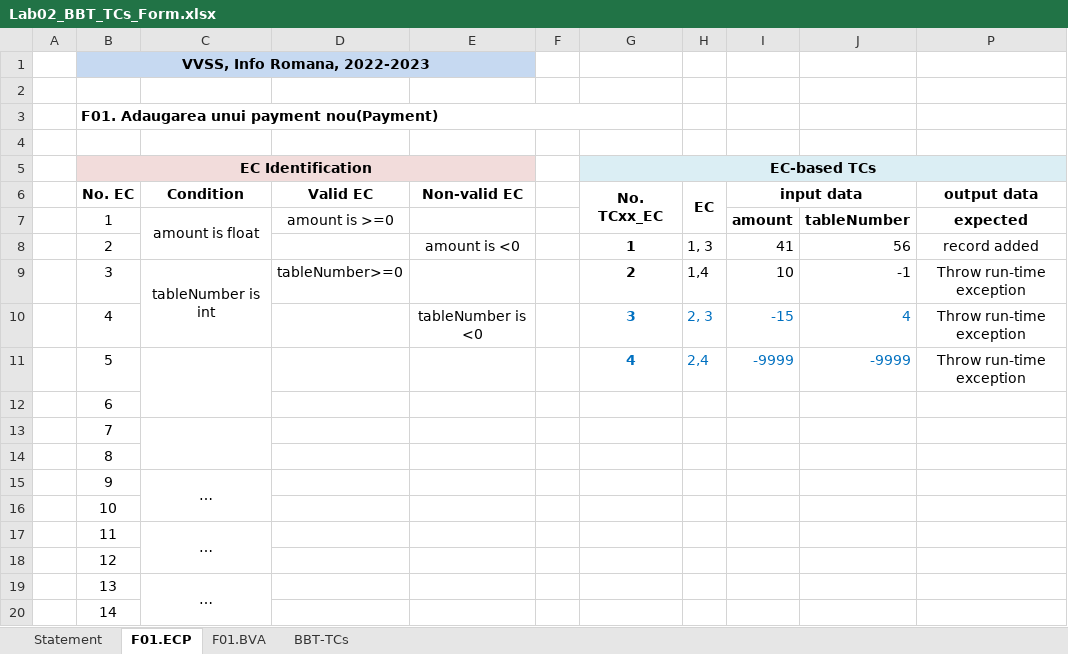
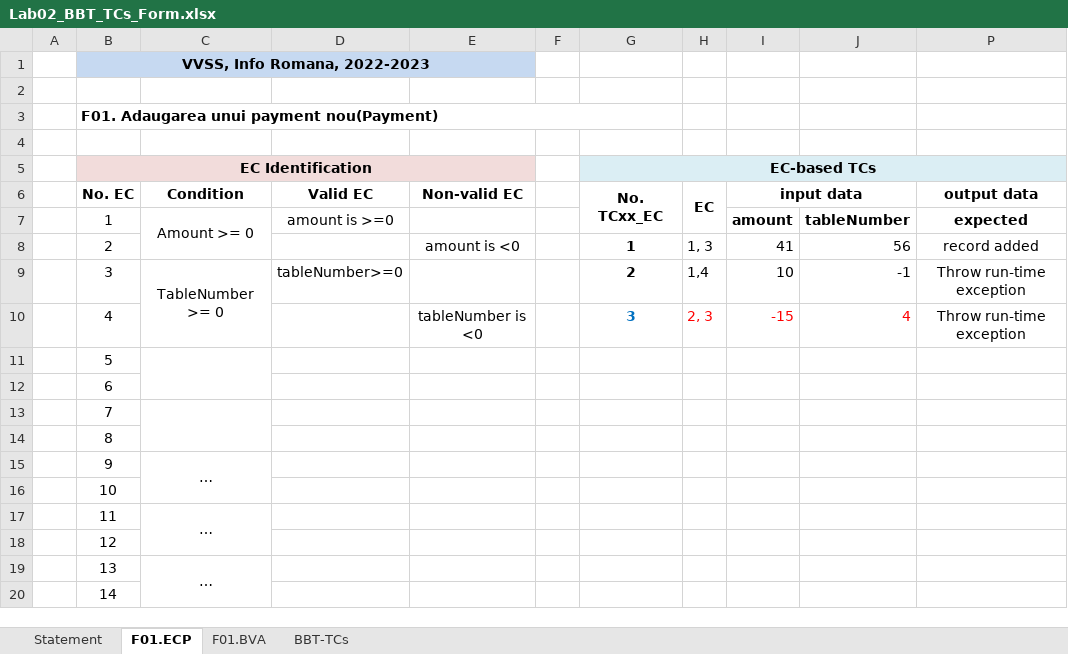
Before and after one commit to ericvilcu/vvss_2023, an Excel workbook: Docs/initial/Lab2/Lab02_BBT_TCs_Form.xlsx, sheet F01.ECP, drawn as a sheet; values as stored, in another font and other column widths than the file's, no borders; the diff names each change by its address in the sheet, - before the commit and + after, or states it on an @@ line.

```diff
--- a/Docs/initial/Lab2/Lab02_BBT_TCs_Form.xlsx (sheet F01.ECP)
+++ b/Docs/initial/Lab2/Lab02_BBT_TCs_Form.xlsx (sheet F01.ECP)
-C7 (Condition): amount is float
+C7 (Condition): Amount >= 0
-C9 (Condition): tableNumber is int
+C9 (Condition): TableNumber >= 0
-H10:J10 text colour: #0070C0
+H10:J10 text colour: #FF0000
-G11 (No. TCxx_EC): 4
+G11 (No. TCxx_EC): (empty)
-H11 (EC): 2,4
+H11 (EC): (empty)
-I11 (input data): -9999
+I11 (input data): (empty)
-J11: -9999
+J11: (empty)
-P11 (output data): Throw run-time exception
+P11 (output data): (empty)
```
Also changed, not shown: sheet BBT-TCs, sheet F01.BVA, sheet Statement, formulas that keep their value, hidden cells, 32 other files.
